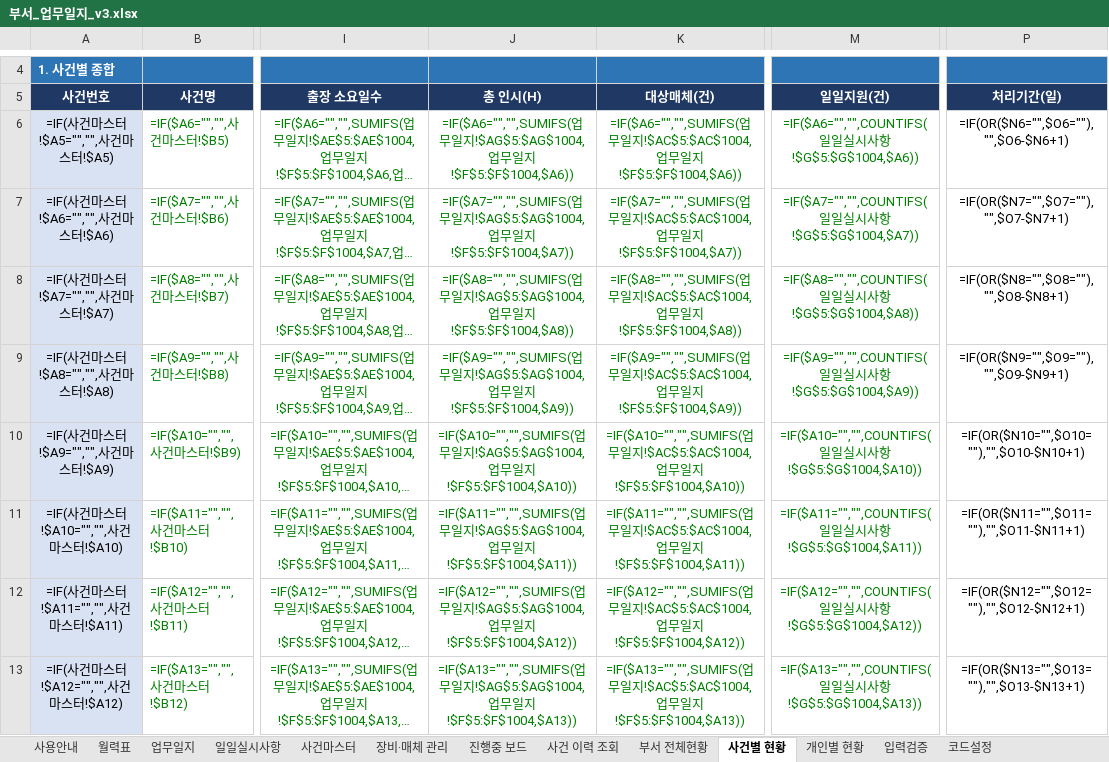
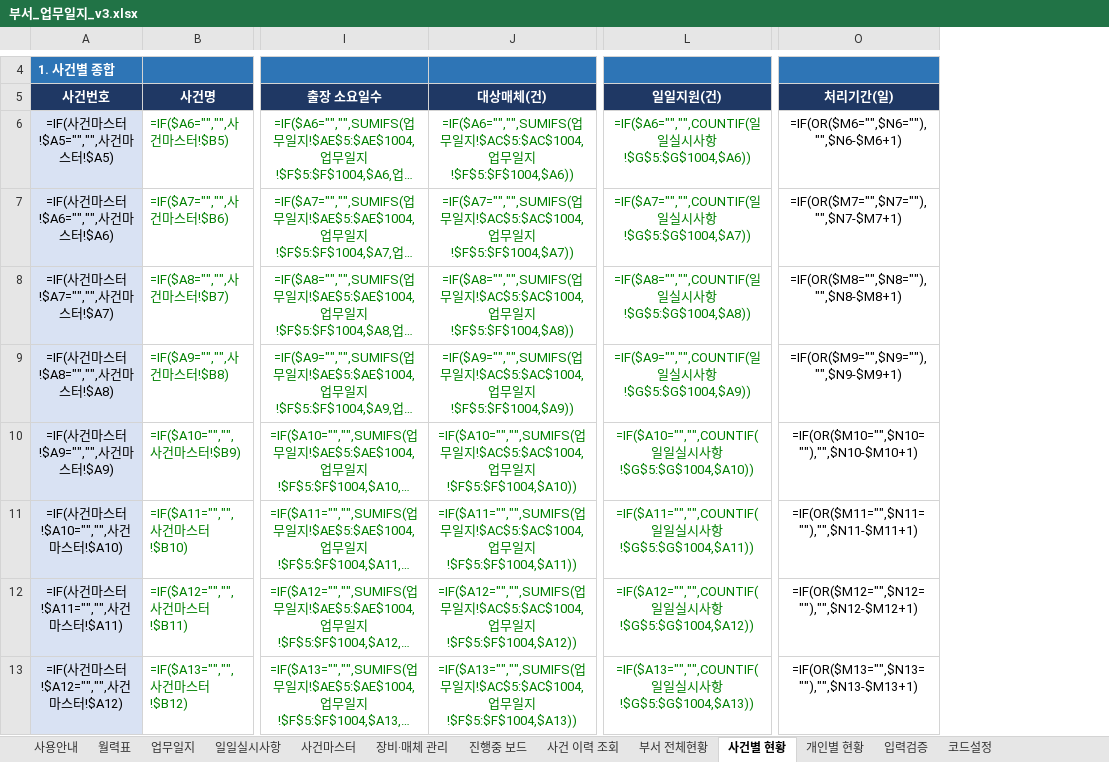
Before and after one commit to Codean-k/live-trade, an Excel workbook: 업무일지/부서_업무일지_v3.xlsx, sheet 사건별 현황, drawn as a sheet; only a part is shown, gaps mark what is left out; long unchanged cells end in …; values as stored, in another font and other column widths than the file's, no borders; formulas without a stored value are shown as written; conditional formats not drawn; removed rows and columns are numbered as before the commit, all else as after; the diff covers the shown part only; the diff names each change by its address in the sheet, - before the commit and + after, or states it on an @@ line.

```diff
--- a/업무일지/부서_업무일지_v3.xlsx (sheet 사건별 현황)
+++ b/업무일지/부서_업무일지_v3.xlsx (sheet 사건별 현황)
-column J (총 인시(H)), rows 6-13: =IF($A6="","",SUMIFS(업무일지!$AG$5:$AG$1004,업무일지!$F$5:$F$1004,$A6)) | =IF($A7="","",SUMIFS(업무일지!$AG$5:$AG$1004,업무일지!$F$5:$F$1004,$A7)) | =IF($A8="","",SUMIFS(업무일지!$AG$5:$AG$1004,업무일지!$F$5:$F$1004,$A8)) | =IF($A9="","",SUMIFS(업무일지!$AG$5:$AG$1004,업무일지!$F$5:$F$1004,$A9)) | =IF($A10="","",SUMIFS(업무일지!$AG$5:$AG$1004,업무일지!$F$5:$F$1004,$A10)) | =IF($A11="","",SUMIFS(업무일지!$AG$5:$AG$1004,업무일지!$F$5:$F$1004,$A11)) | =IF($A12="","",SUMIFS(업무일지!$AG$5:$AG$1004,업무일지!$F$5:$F$1004,$A12)) | =IF($A13="","",SUMIFS(업무일지!$AG$5:$AG$1004,업무일지!$F$5:$F$1004,$A13))
-L6 (일일지원(건)): =IF($A6="","",COUNTIFS(일일…
+L6 (일일지원(건)): =IF($A6="","",COUNTIF(일일…
-O6 (처리기간(일)): =IF(OR($N6="",$O6=""),"",$O6-$N6+1)
+O6 (처리기간(일)): =IF(OR($M6="",$N6=""),"",$N6-$M6+1)
-L7 (일일지원(건)): =IF($A7="","",COUNTIFS(일일…
+L7 (일일지원(건)): =IF($A7="","",COUNTIF(일일…
-O7 (처리기간(일)): =IF(OR($N7="",$O7=""),"",$O7-$N7+1)
+O7 (처리기간(일)): =IF(OR($M7="",$N7=""),"",$N7-$M7+1)
-L8 (일일지원(건)): =IF($A8="","",COUNTIFS(일일…
+L8 (일일지원(건)): =IF($A8="","",COUNTIF(일일…
-O8 (처리기간(일)): =IF(OR($N8="",$O8=""),"",$O8-$N8+1)
+O8 (처리기간(일)): =IF(OR($M8="",$N8=""),"",$N8-$M8+1)
-L9 (일일지원(건)): =IF($A9="","",COUNTIFS(일일…
+L9 (일일지원(건)): =IF($A9="","",COUNTIF(일일…
-O9 (처리기간(일)): =IF(OR($N9="",$O9=""),"",$O9-$N9+1)
+O9 (처리기간(일)): =IF(OR($M9="",$N9=""),"",$N9-$M9+1)
-L10 (일일지원(건)): =IF($A10="","",COUNTIFS(일일…
+L10 (일일지원(건)): =IF($A10="","",COUNTIF(일일…
-O10 (처리기간(일)): =IF(OR($N10="",$O10=""),"",$O10-$N10+1)
+O10 (처리기간(일)): =IF(OR($M10="",$N10=""),"",$N10-$M10+1)
-L11 (일일지원(건)): =IF($A11="","",COUNTIFS(일일…
+L11 (일일지원(건)): =IF($A11="","",COUNTIF(일일…
-O11 (처리기간(일)): =IF(OR($N11="",$O11=""),"",$O11-$N11+1)
+O11 (처리기간(일)): =IF(OR($M11="",$N11=""),"",$N11-$M11+1)
-L12 (일일지원(건)): =IF($A12="","",COUNTIFS(일일…
+L12 (일일지원(건)): =IF($A12="","",COUNTIF(일일…
-O12 (처리기간(일)): =IF(OR($N12="",$O12=""),"",$O12-$N12+1)
+O12 (처리기간(일)): =IF(OR($M12="",$N12=""),"",$N12-$M12+1)
-L13 (일일지원(건)): =IF($A13="","",COUNTIFS(일일…
+L13 (일일지원(건)): =IF($A13="","",COUNTIF(일일…
-O13 (처리기간(일)): =IF(OR($N13="",$O13=""),"",$O13-$N13+1)
+O13 (처리기간(일)): =IF(OR($M13="",$N13=""),"",$N13-$M13+1)
```
Also changed, not shown: 185 edited cells and cell formats elsewhere in this sheet, sheet 입력검증, sheet 진행중 보드, sheet 사건 이력 조회, sheet 부서 전체현황, sheet 개인별 현황, sheet 업무일지, 5 more sheets, hidden cells.
